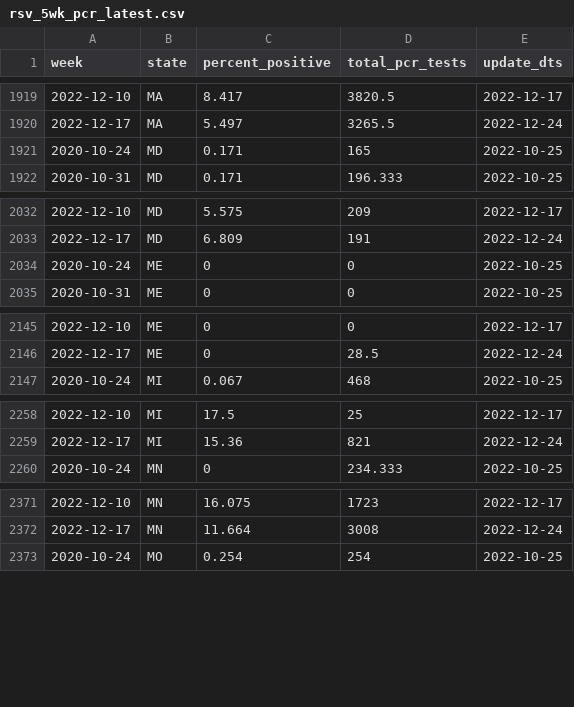
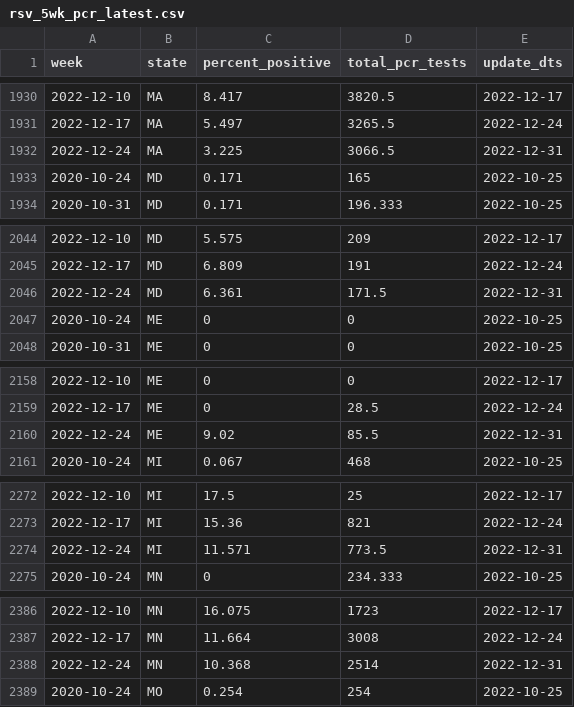
Before and after one commit to wf-id/rsv-tracker, a CSV file: output/rsv_5wk_pcr_latest.csv, drawn as a sheet; only a part is shown, gaps mark what is left out; the diff covers the shown part only.

```diff
--- a/output/rsv_5wk_pcr_latest.csv
+++ b/output/rsv_5wk_pcr_latest.csv
@@ -1920,2 +1931,3 @@ week,state,percent_positive,total_pcr_tests,update_dts
 2022-12-17,MA,5.497,3265.5,2022-12-24
+2022-12-24,MA,3.225,3066.5,2022-12-31
 2020-10-24,MD,0.171,165,2022-10-25
@@ -2033,2 +2045,3 @@ week,state,percent_positive,total_pcr_tests,update_dts
 2022-12-17,MD,6.809,191,2022-12-24
+2022-12-24,MD,6.361,171.5,2022-12-31
 2020-10-24,ME,0,0,2022-10-25
@@ -2146,2 +2159,3 @@ week,state,percent_positive,total_pcr_tests,update_dts
 2022-12-17,ME,0,28.5,2022-12-24
+2022-12-24,ME,9.02,85.5,2022-12-31
 2020-10-24,MI,0.067,468,2022-10-25
@@ -2259,2 +2273,3 @@ week,state,percent_positive,total_pcr_tests,update_dts
 2022-12-17,MI,15.36,821,2022-12-24
+2022-12-24,MI,11.571,773.5,2022-12-31
 2020-10-24,MN,0,234.333,2022-10-25
@@ -2372,2 +2387,3 @@ week,state,percent_positive,total_pcr_tests,update_dts
 2022-12-17,MN,11.664,3008,2022-12-24
+2022-12-24,MN,10.368,2514,2022-12-31
 2020-10-24,MO,0.254,254,2022-10-25
```
Also changed, not shown: 29 added rows elsewhere in this file, output/rsv_all_combined_latest.csv, 3 other files.
